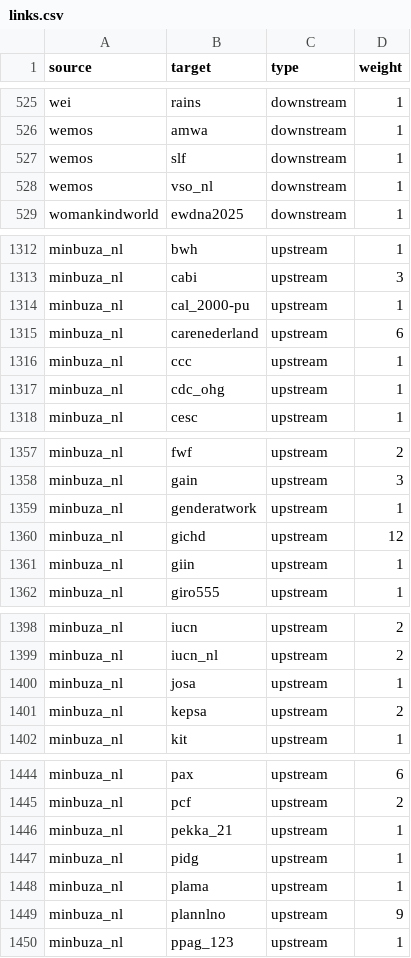
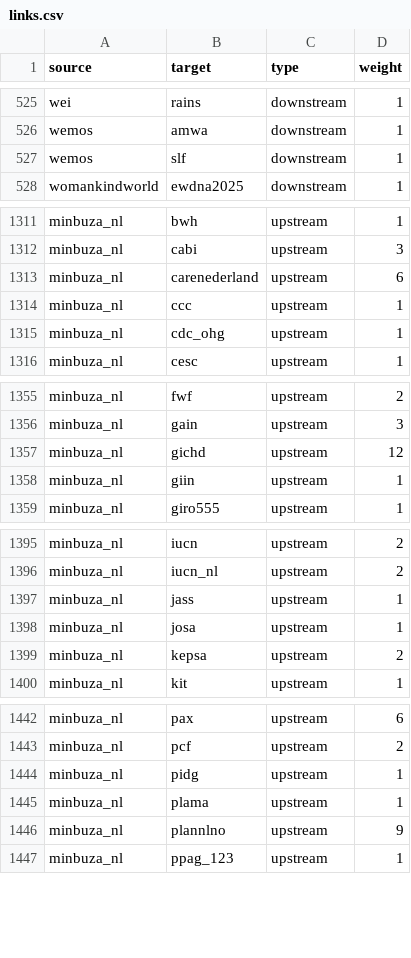
Before and after one commit to andylolz/traceability, a CSV file: links.csv, drawn as a sheet; only a part is shown, gaps mark what is left out; removed rows and columns are numbered as before the commit, all else as after; the diff covers the shown part only; the diff names each change by its address in the sheet, - before the commit and + after, or states it on an @@ line.

Commit message:
Deploying to gh-pages from  @ 3dd9fb0169f10f756769f0839059b05ec664e5b7 🚀

```diff
--- a/links.csv
+++ b/links.csv
-row 528: wemos | vso_nl | downstream | 1
-row 1314: minbuza_nl | cal_2000-pu | upstream | 1
-row 1359: minbuza_nl | genderatwork | upstream | 1
+row 1397: minbuza_nl | jass | upstream | 1
-row 1446: minbuza_nl | pekka_21 | upstream | 1
```
Also changed, not shown: 1 removed row elsewhere in this file.
